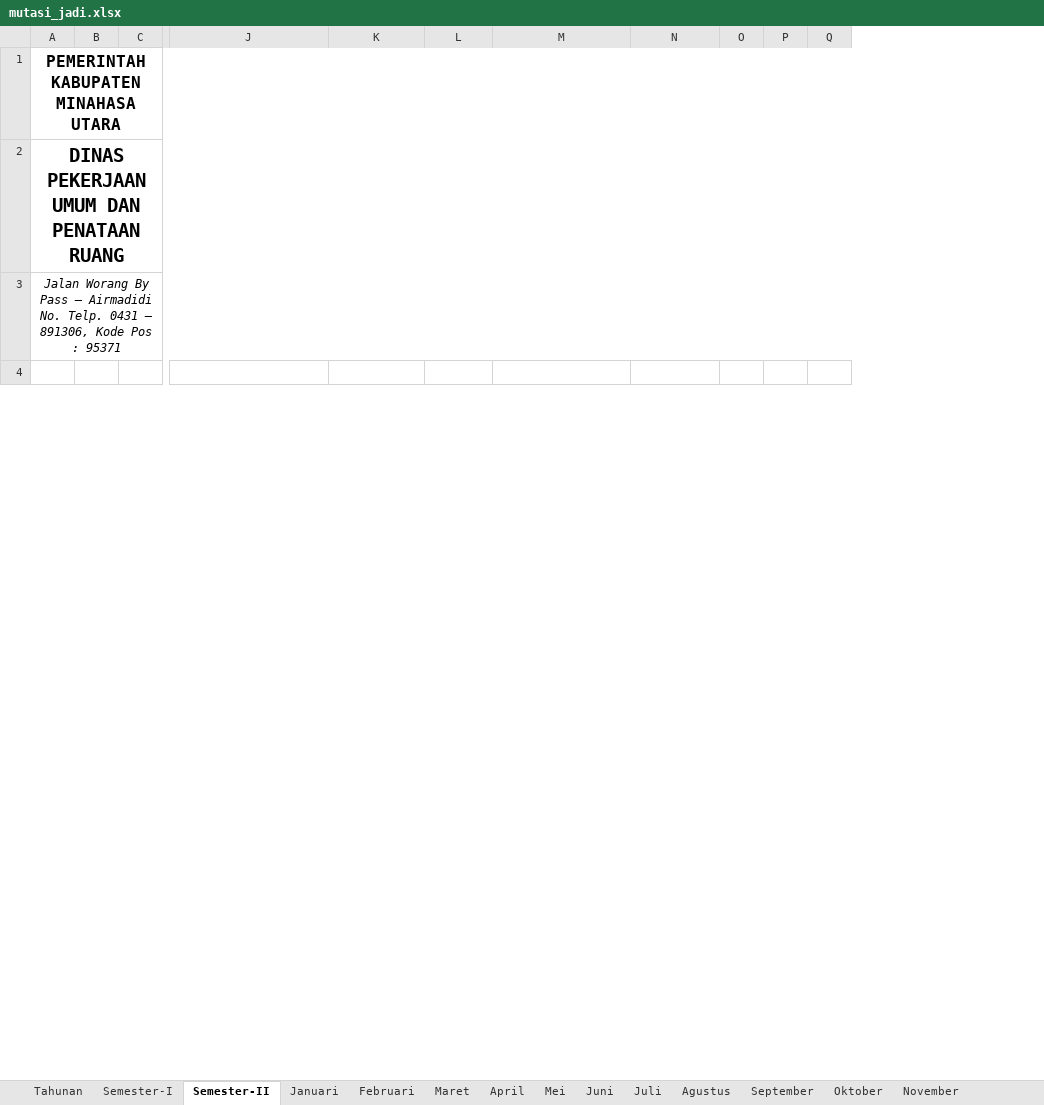
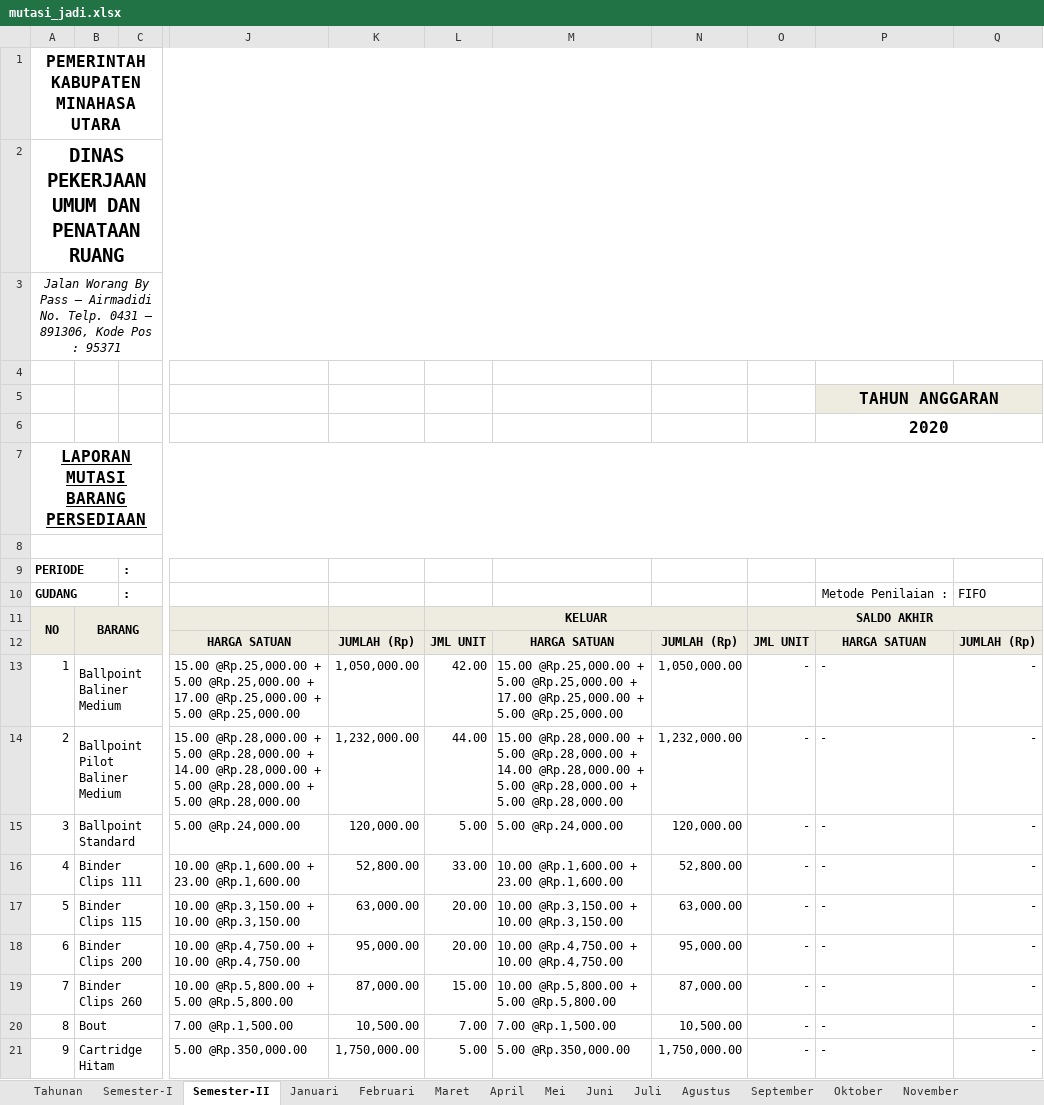
Before and after one commit to jmo0612/Persediaan-PC, an Excel workbook: _appData/mutasi_jadi.xlsx, sheet Semester-II, drawn as a sheet; only a part is shown, gaps mark what is left out; values as stored, in another font and other column widths than the file's, no borders; charts and pictures not drawn; removed rows and columns are numbered as before the commit, all else as after; rows hold the shown columns only; ↵ is a line break in a cell; the diff covers the shown part only; the diff names each change by its address in the sheet, - before the commit and + after, or states it on an @@ line.

```diff
--- a/_appData/mutasi_jadi.xlsx (sheet Semester-II)
+++ b/_appData/mutasi_jadi.xlsx (sheet Semester-II)
+column L, empty
+column M, empty
+column N, empty
-column O, empty
-column P, empty
-column Q, empty
+row 5:  |  |  |  |  |  |  |  |  | TAHUN ANGGARAN
+row 6:  |  |  |  |  |  |  |  |  | 2020
+row 7: LAPORAN MUTASI BARANG PERSEDIAAN
+row 8: (empty)
+row 10: GUDANG |  | : |  |  |  |  |  |  | Metode Penilaian : | FIFO
+row 11: NO | BARANG |  |  |  | KELUAR |  |  | SALDO AKHIR
+row 13: 1 | Ballpoint Baliner Medium |  | 15.00 @Rp.25,000.00 + ↵ 5.00 @Rp.25,000.00 + ↵ 17.00 @Rp.25,000.00 + ↵ 5.00 @Rp.25,000.00 | 1,050,000.00 | 42.00 | 15.00 @Rp.25,000.00 + ↵ 5.00 @Rp.25,000.00 + ↵ 17.00 @Rp.25,000.00 + ↵ 5.00 @Rp.25,000.00 | 1,050,000.00 | - | - | -
+row 14: 2 | Ballpoint Pilot Baliner Medium |  | 15.00 @Rp.28,000.00 + ↵ 5.00 @Rp.28,000.00 + ↵ 14.00 @Rp.28,000.00 + ↵ 5.00 @Rp.28,000.00 + ↵ 5.00 @Rp.28,000.00 | 1,232,000.00 | 44.00 | 15.00 @Rp.28,000.00 + ↵ 5.00 @Rp.28,000.00 + ↵ 14.00 @Rp.28,000.00 + ↵ 5.00 @Rp.28,000.00 + ↵ 5.00 @Rp.28,000.00 | 1,232,000.00 | - | - | -
+row 15: 3 | Ballpoint Standard |  | 5.00 @Rp.24,000.00 | 120,000.00 | 5.00 | 5.00 @Rp.24,000.00 | 120,000.00 | - | - | -
+row 16: 4 | Binder Clips 111 |  | 10.00 @Rp.1,600.00 + ↵ 23.00 @Rp.1,600.00 | 52,800.00 | 33.00 | 10.00 @Rp.1,600.00 + ↵ 23.00 @Rp.1,600.00 | 52,800.00 | - | - | -
+row 17: 5 | Binder Clips 115 |  | 10.00 @Rp.3,150.00 + ↵ 10.00 @Rp.3,150.00 | 63,000.00 | 20.00 | 10.00 @Rp.3,150.00 + ↵ 10.00 @Rp.3,150.00 | 63,000.00 | - | - | -
+row 18: 6 | Binder Clips 200 |  | 10.00 @Rp.4,750.00 + ↵ 10.00 @Rp.4,750.00 | 95,000.00 | 20.00 | 10.00 @Rp.4,750.00 + ↵ 10.00 @Rp.4,750.00 | 95,000.00 | - | - | -
+row 19: 7 | Binder Clips 260 |  | 10.00 @Rp.5,800.00 + ↵ 5.00 @Rp.5,800.00 | 87,000.00 | 15.00 | 10.00 @Rp.5,800.00 + ↵ 5.00 @Rp.5,800.00 | 87,000.00 | - | - | -
@@ row 21 moved to row 20: 8 @@
+row 21: 9 | Cartridge Hitam |  | 5.00 @Rp.350,000.00 | 1,750,000.00 | 5.00 | 5.00 @Rp.350,000.00 | 1,750,000.00 | - | - | -
```
Also changed, not shown: 45 added rows, 71 removed rows, 2 moved rows, 4 edited cells, merged cells and row numbers in column A elsewhere in this sheet, sheet Desember, sheet September, sheet November, sheet Agustus, sheet Juli, sheet Mei, 8 more sheets, formulas that keep their value, _appData/bastd_jadi.xlsx, _appData/kartu_persediaan_jadi.xlsx, 17 other files.
